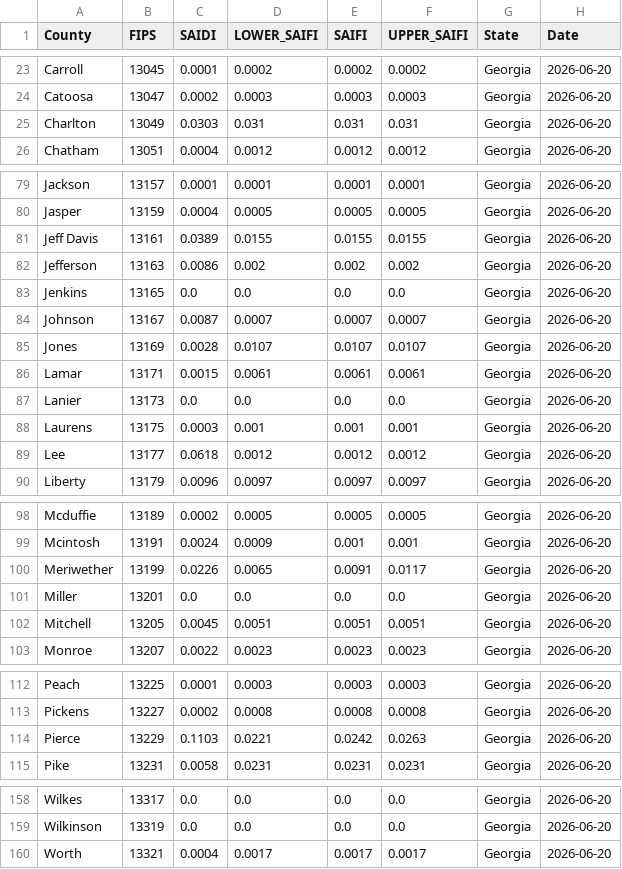
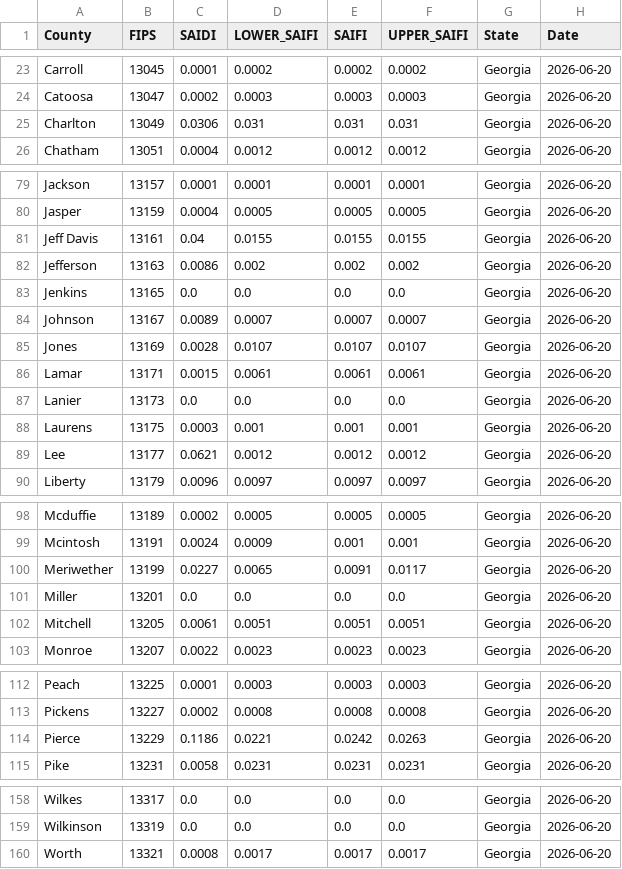
Before and after one commit to nkim205/grower-dashboard, a CSV file: states/GA/GA_DATA.csv, drawn as a sheet; only a part is shown, gaps mark what is left out; the diff covers the shown part only.

```diff
--- a/states/GA/GA_DATA.csv
+++ b/states/GA/GA_DATA.csv
@@ -24,3 +24,3 @@ Carroll,13045,0.0001,0.0002,0.0002,0.0002,Georgia,2026-06-20
 Catoosa,13047,0.0002,0.0003,0.0003,0.0003,Georgia,2026-06-20
-Charlton,13049,0.0303,0.031,0.031,0.031,Georgia,2026-06-20
+Charlton,13049,0.0306,0.031,0.031,0.031,Georgia,2026-06-20
 Chatham,13051,0.0004,0.0012,0.0012,0.0012,Georgia,2026-06-20
@@ -80,6 +80,6 @@ Jackson,13157,0.0001,0.0001,0.0001,0.0001,Georgia,2026-06-20
 Jasper,13159,0.0004,0.0005,0.0005,0.0005,Georgia,2026-06-20
-Jeff Davis,13161,0.0389,0.0155,0.0155,0.0155,Georgia,2026-06-20
+Jeff Davis,13161,0.04,0.0155,0.0155,0.0155,Georgia,2026-06-20
 Jefferson,13163,0.0086,0.002,0.002,0.002,Georgia,2026-06-20
 Jenkins,13165,0.0,0.0,0.0,0.0,Georgia,2026-06-20
-Johnson,13167,0.0087,0.0007,0.0007,0.0007,Georgia,2026-06-20
+Johnson,13167,0.0089,0.0007,0.0007,0.0007,Georgia,2026-06-20
 Jones,13169,0.0028,0.0107,0.0107,0.0107,Georgia,2026-06-20
@@ -88,3 +88,3 @@ Lanier,13173,0.0,0.0,0.0,0.0,Georgia,2026-06-20
 Laurens,13175,0.0003,0.001,0.001,0.001,Georgia,2026-06-20
-Lee,13177,0.0618,0.0012,0.0012,0.0012,Georgia,2026-06-20
+Lee,13177,0.0621,0.0012,0.0012,0.0012,Georgia,2026-06-20
 Liberty,13179,0.0096,0.0097,0.0097,0.0097,Georgia,2026-06-20
@@ -99,5 +99,5 @@ Mcduffie,13189,0.0002,0.0005,0.0005,0.0005,Georgia,2026-06-20
 Mcintosh,13191,0.0024,0.0009,0.001,0.001,Georgia,2026-06-20
-Meriwether,13199,0.0226,0.0065,0.0091,0.0117,Georgia,2026-06-20
+Meriwether,13199,0.0227,0.0065,0.0091,0.0117,Georgia,2026-06-20
 Miller,13201,0.0,0.0,0.0,0.0,Georgia,2026-06-20
-Mitchell,13205,0.0045,0.0051,0.0051,0.0051,Georgia,2026-06-20
+Mitchell,13205,0.0061,0.0051,0.0051,0.0051,Georgia,2026-06-20
 Monroe,13207,0.0022,0.0023,0.0023,0.0023,Georgia,2026-06-20
@@ -113,3 +113,3 @@ Peach,13225,0.0001,0.0003,0.0003,0.0003,Georgia,2026-06-20
 Pickens,13227,0.0002,0.0008,0.0008,0.0008,Georgia,2026-06-20
-Pierce,13229,0.1103,0.0221,0.0242,0.0263,Georgia,2026-06-20
+Pierce,13229,0.1186,0.0221,0.0242,0.0263,Georgia,2026-06-20
 Pike,13231,0.0058,0.0231,0.0231,0.0231,Georgia,2026-06-20
@@ -159,2 +159,2 @@ Wilkes,13317,0.0,0.0,0.0,0.0,Georgia,2026-06-20
 Wilkinson,13319,0.0,0.0,0.0,0.0,Georgia,2026-06-20
-Worth,13321,0.0004,0.0017,0.0017,0.0017,Georgia,2026-06-20
+Worth,13321,0.0008,0.0017,0.0017,0.0017,Georgia,2026-06-20
```
Also changed, not shown: 18 edited cells elsewhere in this file, states/FL/FL_DATA.csv.
